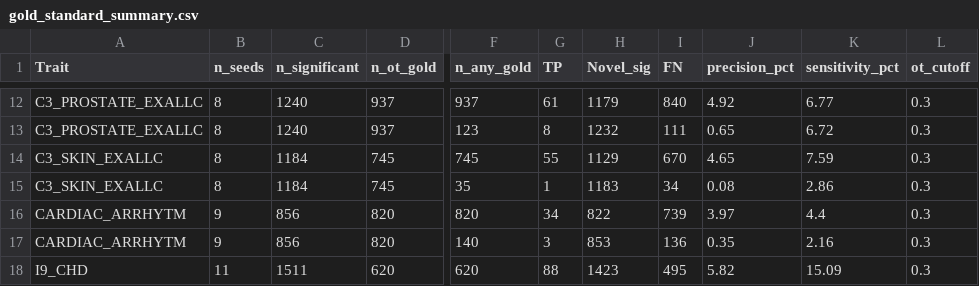
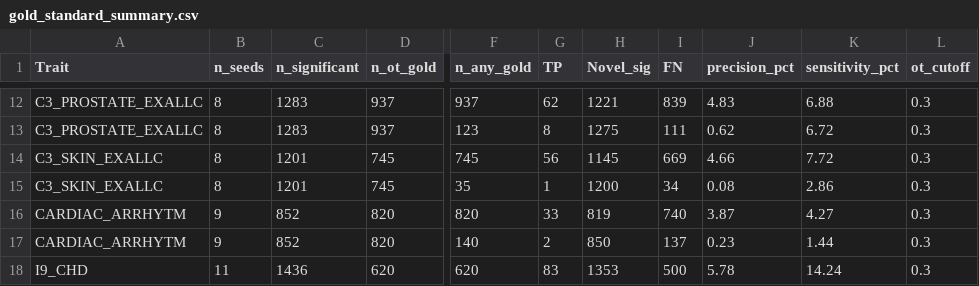
Before and after one commit to dkim1112/Network-Propagation-Score-Cutoff, a CSV file: w3_analysis_code/gold_standard_summary.csv, drawn as a sheet; only a part is shown, gaps mark what is left out; the diff covers the shown part only; the diff names each change by its address in the sheet, - before the commit and + after, or states it on an @@ line.

```diff
--- a/w3_analysis_code/gold_standard_summary.csv
+++ b/w3_analysis_code/gold_standard_summary.csv
-C12:C13 (n_significant): 1240
+C12:C13 (n_significant): 1283
-G12 (TP): 61
+G12 (TP): 62
-H12 (Novel_sig): 1179
+H12 (Novel_sig): 1221
-I12 (FN): 840
+I12 (FN): 839
-J12 (precision_pct): 4.92
+J12 (precision_pct): 4.83
-K12 (sensitivity_pct): 6.77
+K12 (sensitivity_pct): 6.88
-H13 (Novel_sig): 1232
+H13 (Novel_sig): 1275
-J13 (precision_pct): 0.65
+J13 (precision_pct): 0.62
-C14:C15 (n_significant): 1184
+C14:C15 (n_significant): 1201
-G14 (TP): 55
+G14 (TP): 56
-H14 (Novel_sig): 1129
+H14 (Novel_sig): 1145
-I14 (FN): 670
+I14 (FN): 669
-J14 (precision_pct): 4.65
+J14 (precision_pct): 4.66
-K14 (sensitivity_pct): 7.59
+K14 (sensitivity_pct): 7.72
-H15 (Novel_sig): 1183
+H15 (Novel_sig): 1200
-C16:C17 (n_significant): 856
+C16:C17 (n_significant): 852
-G16 (TP): 34
+G16 (TP): 33
-H16 (Novel_sig): 822
+H16 (Novel_sig): 819
-I16 (FN): 739
+I16 (FN): 740
-J16 (precision_pct): 3.97
+J16 (precision_pct): 3.87
-K16 (sensitivity_pct): 4.4
+K16 (sensitivity_pct): 4.27
-G17 (TP): 3
+G17 (TP): 2
-H17 (Novel_sig): 853
+H17 (Novel_sig): 850
-I17 (FN): 136
+I17 (FN): 137
-J17 (precision_pct): 0.35
+J17 (precision_pct): 0.23
-K17 (sensitivity_pct): 2.16
+K17 (sensitivity_pct): 1.44
-C18 (n_significant): 1511
+C18 (n_significant): 1436
-G18 (TP): 88
+G18 (TP): 83
-H18 (Novel_sig): 1423
+H18 (Novel_sig): 1353
-I18 (FN): 495
+I18 (FN): 500
-J18 (precision_pct): 5.82
+J18 (precision_pct): 5.78
-K18 (sensitivity_pct): 15.09
+K18 (sensitivity_pct): 14.24
```
Also changed, not shown: 2 added rows and 77 edited cells elsewhere in this file, result_np_cutoff/disease_correlations.csv, 5 other files.
